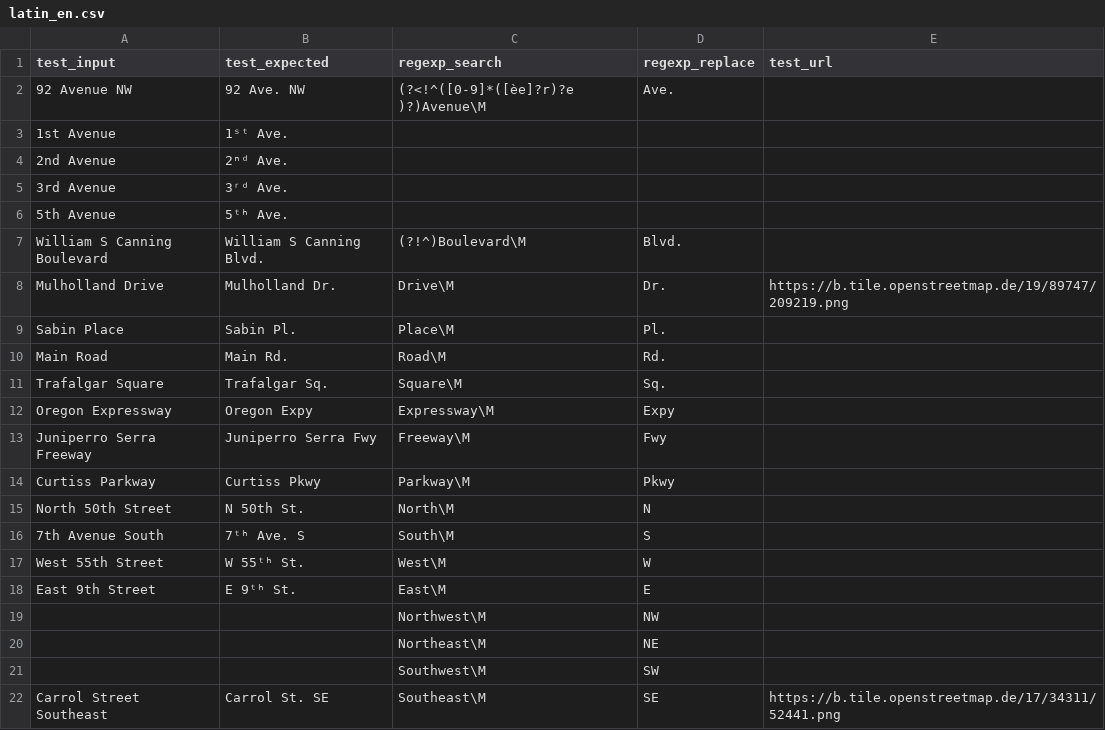
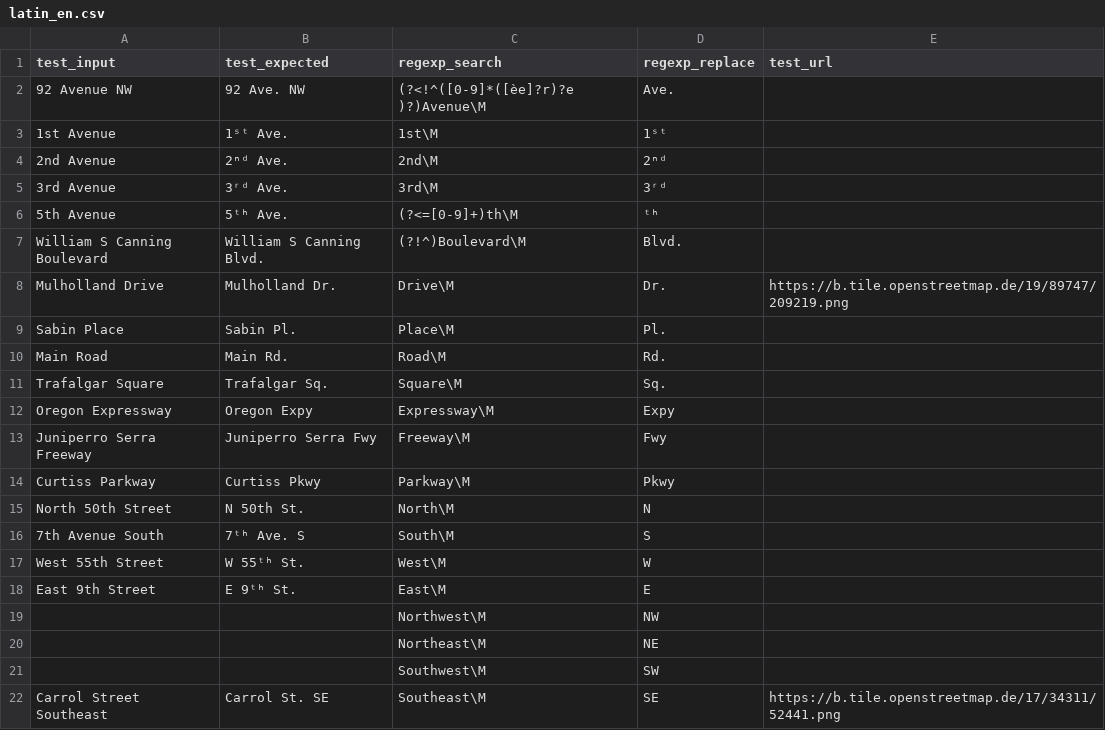
Before and after one commit to chatelao/osm-abbrev, a CSV file: src/latin_en.csv, drawn as a sheet.

Commit message:
Update latin_en.csv

```diff
--- a/src/latin_en.csv
+++ b/src/latin_en.csv
@@ -2,6 +2,6 @@ test_input,test_expected,regexp_search,regexp_replace,test_url
 92 Avenue NW,92 Ave. NW,(?<!^([0-9]*([èe]?r)?e )?)Avenue\M,Ave.,
-1st Avenue,1ˢᵗ Ave.,,,
-2nd Avenue,2ⁿᵈ Ave.,,,
-3rd Avenue,3ʳᵈ Ave.,,,
-5th Avenue,5ᵗʰ Ave.,,,
+1st Avenue,1ˢᵗ Ave.,1st\M,1ˢᵗ,
+2nd Avenue,2ⁿᵈ Ave.,2nd\M,2ⁿᵈ,
+3rd Avenue,3ʳᵈ Ave.,3rd\M,3ʳᵈ,
+5th Avenue,5ᵗʰ Ave.,(?<=[0-9]+)th\M,ᵗʰ,
 William S Canning Boulevard,William S Canning Blvd.,(?!^)Boulevard\M,Blvd.,
```
